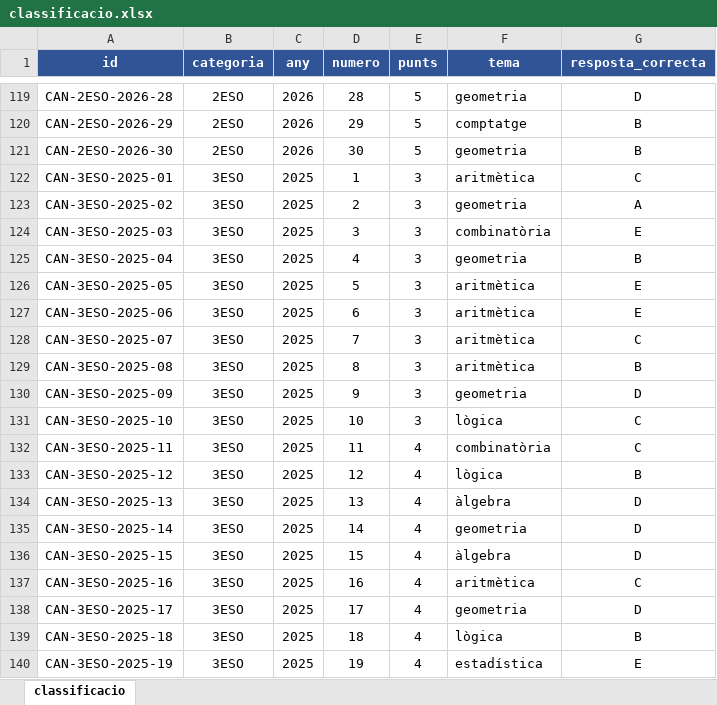
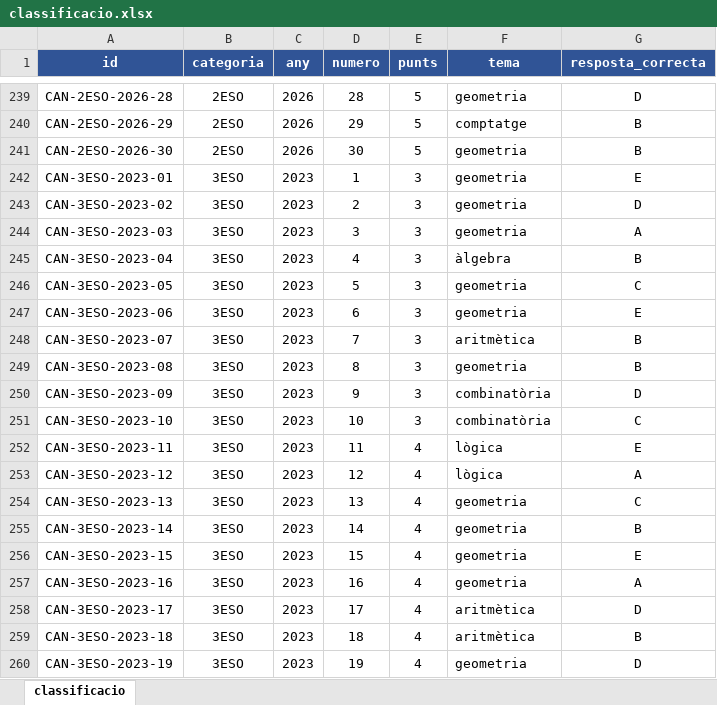
Before and after one commit to step-quiz2/tutor-cangur, an Excel workbook: exports/classificacio.xlsx, sheet classificacio, drawn as a sheet; only a part is shown, gaps mark what is left out; the shorter side is filled out with more unchanged rows; values as stored, in another font and other column widths than the file's, no borders; the diff covers the shown part only; the diff names each change by its address in the sheet, - before the commit and + after, or states it on an @@ line.

```diff
--- a/exports/classificacio.xlsx (sheet classificacio)
+++ b/exports/classificacio.xlsx (sheet classificacio)
+row 242: CAN-3ESO-2023-01 | 3ESO | 2023 | 1 | 3 | geometria | E
+row 243: CAN-3ESO-2023-02 | 3ESO | 2023 | 2 | 3 | geometria | D
+row 244: CAN-3ESO-2023-03 | 3ESO | 2023 | 3 | 3 | geometria | A
+row 245: CAN-3ESO-2023-04 | 3ESO | 2023 | 4 | 3 | àlgebra | B
+row 246: CAN-3ESO-2023-05 | 3ESO | 2023 | 5 | 3 | geometria | C
+row 247: CAN-3ESO-2023-06 | 3ESO | 2023 | 6 | 3 | geometria | E
+row 248: CAN-3ESO-2023-07 | 3ESO | 2023 | 7 | 3 | aritmètica | B
+row 249: CAN-3ESO-2023-08 | 3ESO | 2023 | 8 | 3 | geometria | B
+row 250: CAN-3ESO-2023-09 | 3ESO | 2023 | 9 | 3 | combinatòria | D
+row 251: CAN-3ESO-2023-10 | 3ESO | 2023 | 10 | 3 | combinatòria | C
+row 252: CAN-3ESO-2023-11 | 3ESO | 2023 | 11 | 4 | lògica | E
+row 253: CAN-3ESO-2023-12 | 3ESO | 2023 | 12 | 4 | lògica | A
+row 254: CAN-3ESO-2023-13 | 3ESO | 2023 | 13 | 4 | geometria | C
+row 255: CAN-3ESO-2023-14 | 3ESO | 2023 | 14 | 4 | geometria | B
+row 256: CAN-3ESO-2023-15 | 3ESO | 2023 | 15 | 4 | geometria | E
+row 257: CAN-3ESO-2023-16 | 3ESO | 2023 | 16 | 4 | geometria | A
+row 258: CAN-3ESO-2023-17 | 3ESO | 2023 | 17 | 4 | aritmètica | D
+row 259: CAN-3ESO-2023-18 | 3ESO | 2023 | 18 | 4 | aritmètica | B
+row 260: CAN-3ESO-2023-19 | 3ESO | 2023 | 19 | 4 | geometria | D
```
Also changed, not shown: 221 added rows elsewhere in this sheet, 6 other files.
